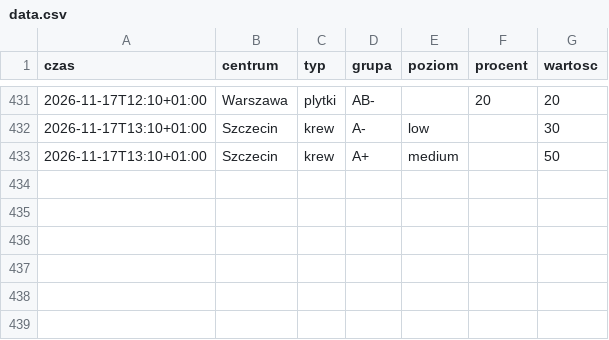
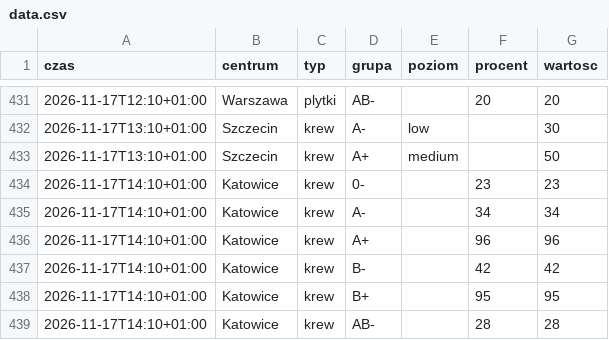
Before and after one commit to mrzeczko/zapasy-krwi, a CSV file: data.csv, drawn as a sheet; only a part is shown, gaps mark what is left out.

```diff
--- a/data.csv
+++ b/data.csv
@@ -433 +433,7 @@ czas,centrum,typ,grupa,poziom,procent,wartosc
 2026-11-17T13:10+01:00,Szczecin,krew,A+,medium,,50
+2026-11-17T14:10+01:00,Katowice,krew,0-,,23,23
+2026-11-17T14:10+01:00,Katowice,krew,A-,,34,34
+2026-11-17T14:10+01:00,Katowice,krew,A+,,96,96
+2026-11-17T14:10+01:00,Katowice,krew,B-,,42,42
+2026-11-17T14:10+01:00,Katowice,krew,B+,,95,95
+2026-11-17T14:10+01:00,Katowice,krew,AB-,,28,28
```
